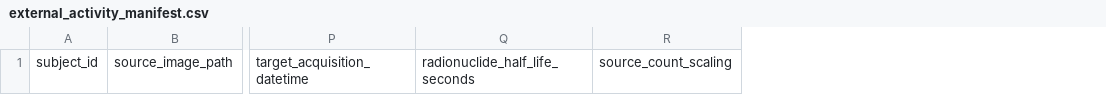
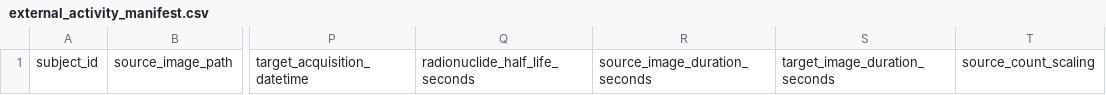
Before and after one commit to ConfidenceRaymond/SMART-PET, a CSV file: manifests/templates/external_activity_manifest.csv, drawn as a sheet; only a part is shown, gaps mark what is left out; the diff names each change by its address in the sheet, - before the commit and + after, or states it on an @@ line.

```diff
--- a/manifests/templates/external_activity_manifest.csv
+++ b/manifests/templates/external_activity_manifest.csv
+column R, row 1: source_image_duration_seconds
+column S, row 1: target_image_duration_seconds
```
Also changed, not shown: 52 other files.
